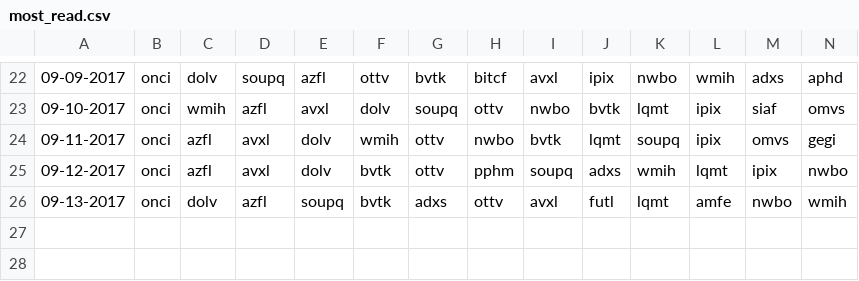
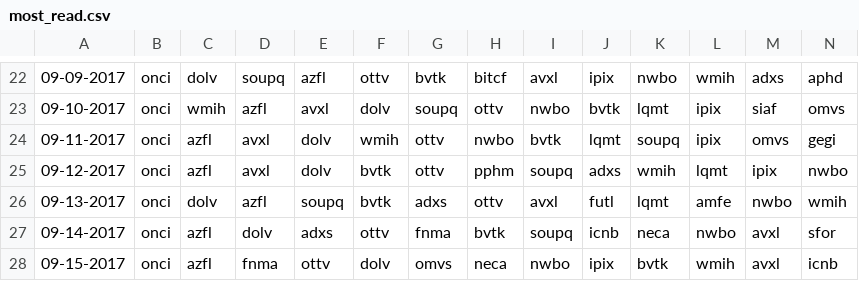
Before and after one commit to schustda/Penny-Stock-Predictor, a CSV file: data/raw_data/ihub/most_read.csv, drawn as a sheet; only a part is shown, gaps mark what is left out; rows hold the shown columns only; the diff names each change by its address in the sheet, - before the commit and + after, or states it on an @@ line.

```diff
--- a/data/raw_data/ihub/most_read.csv
+++ b/data/raw_data/ihub/most_read.csv
+row 27: 09-14-2017 | onci | azfl | dolv | adxs | ottv | fnma | bvtk | soupq | icnb | neca | nwbo | avxl | sfor
+row 28: 09-15-2017 | onci | azfl | fnma | ottv | dolv | omvs | neca | nwbo | ipix | bvtk | wmih | avxl | icnb
```
Also changed, not shown: data/raw_data/ihub/breakout_boards.csv.
